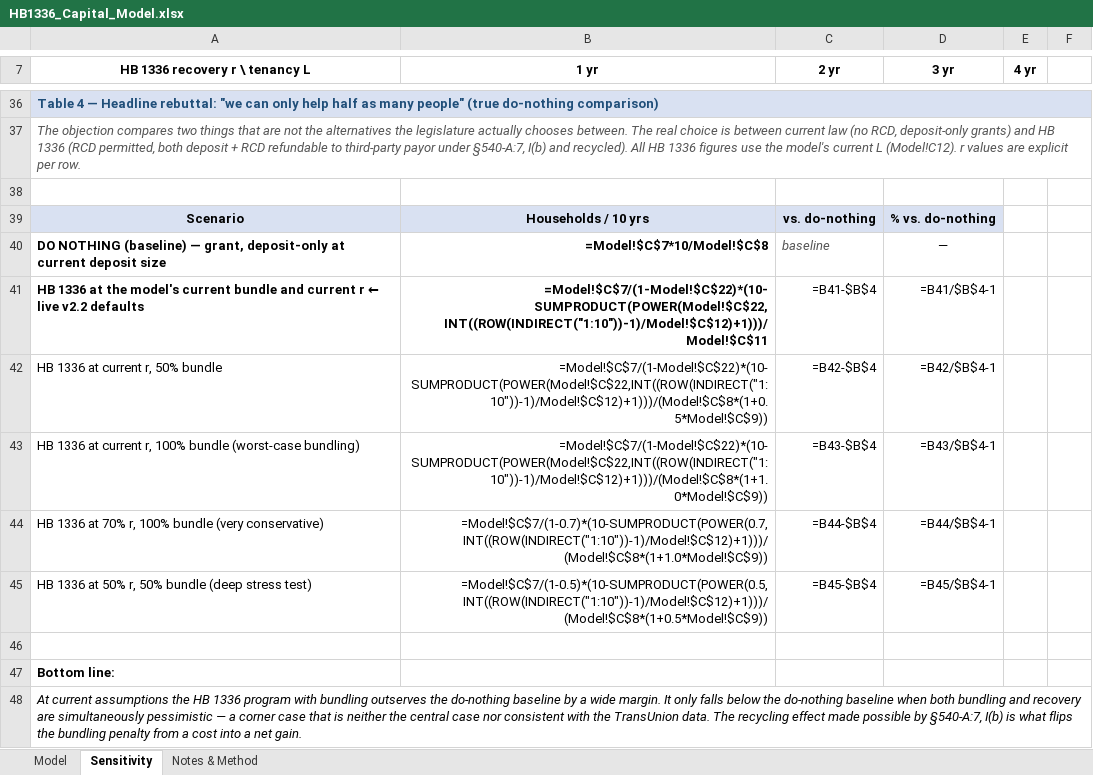
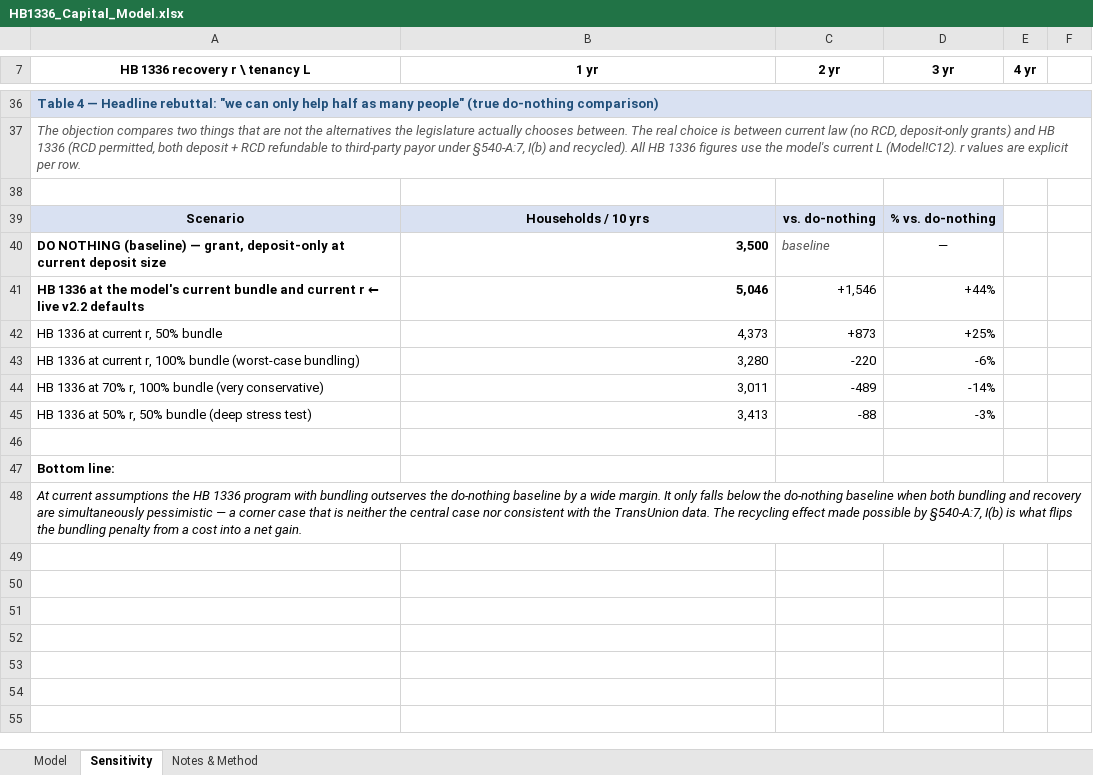
Before and after one commit to BelltowerHoldings/hb1336, an Excel workbook: downloads/HB1336_Capital_Model.xlsx, sheet Sensitivity, drawn as a sheet; only a part is shown, gaps mark what is left out; values as stored, in another font and other column widths than the file's, no borders; formulas without a stored value are shown as written; removed rows and columns are numbered as before the commit, all else as after; the diff covers the shown part only; the diff names each change by its address in the sheet, - before the commit and + after, or states it on an @@ line.

Commit message:
Round 2: legend colors, cards single-source rebuild, interactive bill default, 4.5 delta colors, scenario ordering, final capital model
- 3.1 legend now uses the actual box elements (solid navy = paid at
  signing, outlined = not yet due, gold = deposit) instead of two
  identical squares
- cards.js regenerated from analysis.html; tools/build_cards.py added
  so the drill-through cards always rebuild from the single source of
  truth (changed cards: 3.1 visuals, 3.3 merged table, 4.5 deltas)
- Bill Text: Interactive Final Bill is the default view; page title
  now 'HB 1336-FN, Version History'
- Analysis 4.5 year-by-year deltas colored green/red (favorable /
  unfavorable), matching the calculator convention
- Calculator scenario table reordered so severity increases montonically
  at central assumptions; 70%/100% row is now the labeled deep stress test
- Capital model spreadsheet replaced with HB1336_Capital_Model Final.xlsx
- Standalone HTML calculator download removed (redundant with the live
  in-nav model); file removed from repo

```diff
--- a/downloads/HB1336_Capital_Model.xlsx (sheet Sensitivity)
+++ b/downloads/HB1336_Capital_Model.xlsx (sheet Sensitivity)
-B40 (1 yr): =Model!$C$7*10/Model!$C$8
+B40 (1 yr): 3,500
-row 41: HB 1336 at the model's current bundle and current r ← live v2.2 defaults | =Model!$C$7/(1-Model!$C$22)*(10-SUMPRODUCT(POWER(Model!$C$22,INT((ROW(INDIRECT("1:10"))-1)/Model!$C$12)+1)))/Model!$C$11 | =B41-$B$4 | =B41/$B$4-1
-row 42: HB 1336 at current r, 50% bundle | =Model!$C$7/(1-Model!$C$22)*(10-SUMPRODUCT(POWER(Model!$C$22,INT((ROW(INDIRECT("1:10"))-1)/Model!$C$12)+1)))/(Model!$C$8*(1+0.5*Model!$C$9)) | =B42-$B$4 | =B42/$B$4-1
-row 43: HB 1336 at current r, 100% bundle (worst-case bundling) | =Model!$C$7/(1-Model!$C$22)*(10-SUMPRODUCT(POWER(Model!$C$22,INT((ROW(INDIRECT("1:10"))-1)/Model!$C$12)+1)))/(Model!$C$8*(1+1.0*Model!$C$9)) | =B43-$B$4 | =B43/$B$4-1
-row 44: HB 1336 at 70% r, 100% bundle (very conservative) | =Model!$C$7/(1-0.7)*(10-SUMPRODUCT(POWER(0.7,INT((ROW(INDIRECT("1:10"))-1)/Model!$C$12)+1)))/(Model!$C$8*(1+1.0*Model!$C$9)) | =B44-$B$4 | =B44/$B$4-1
-row 45: HB 1336 at 50% r, 50% bundle (deep stress test) | =Model!$C$7/(1-0.5)*(10-SUMPRODUCT(POWER(0.5,INT((ROW(INDIRECT("1:10"))-1)/Model!$C$12)+1)))/(Model!$C$8*(1+0.5*Model!$C$9)) | =B45-$B$4 | =B45/$B$4-1
+row 41: HB 1336 at the model's current bundle and current r ← live v2.2 defaults | 5,046 | +1,546 | +44%
+row 42: HB 1336 at current r, 50% bundle | 4,373 | +873 | +25%
+row 43: HB 1336 at current r, 100% bundle (worst-case bundling) | 3,280 | -220 | -6%
+row 44: HB 1336 at 70% r, 100% bundle (very conservative) | 3,011 | -489 | -14%
+row 45: HB 1336 at 50% r, 50% bundle (deep stress test) | 3,413 | -88 | -3%
```
Also changed, not shown: 15 added rows, 15 removed rows and 1 edited cell elsewhere in this sheet, sheet Model, charts or pictures, 7 other files.
